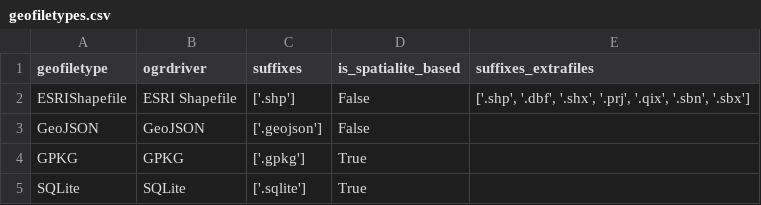
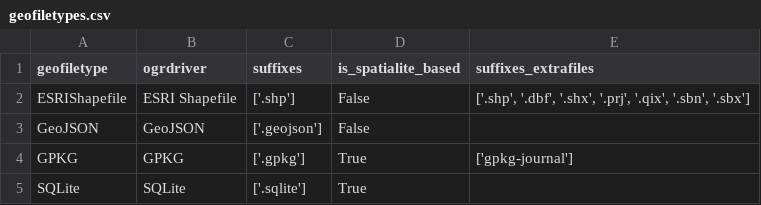
Before and after one commit to geofileops/geofileops, a CSV file: geofileops/util/geofiletypes.csv, drawn as a sheet.

```diff
--- a/geofileops/util/geofiletypes.csv
+++ b/geofileops/util/geofiletypes.csv
@@ -3,3 +3,3 @@ ESRIShapefile, "ESRI Shapefile", "['.shp']",     False,               "['.shp',
 GeoJSON,       GeoJSON,          "['.geojson']", False,
-GPKG,          GPKG,             "['.gpkg']",    True,
+GPKG,          GPKG,             "['.gpkg']",    True,                "['gpkg-journal']"
 SQLite,        SQLite,           "['.sqlite']",  True,
```
Also changed, not shown: 2 other files.
